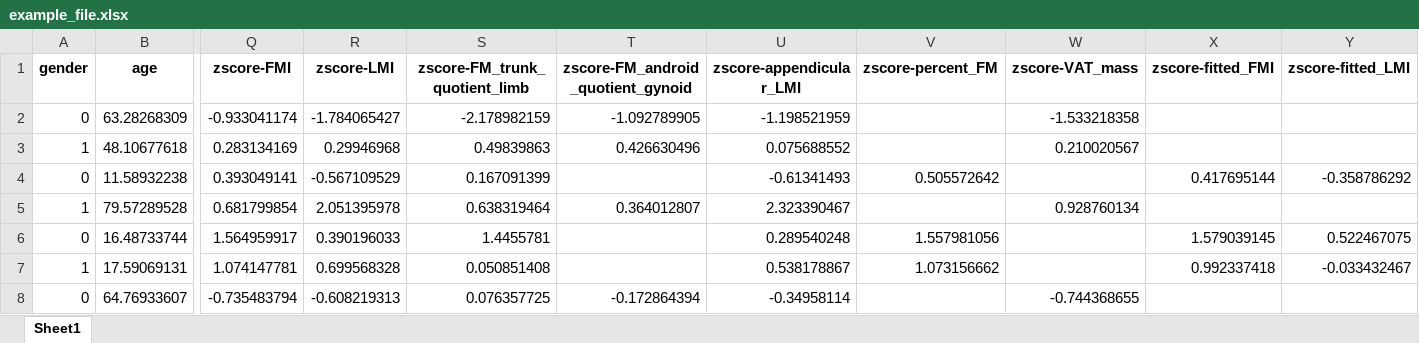
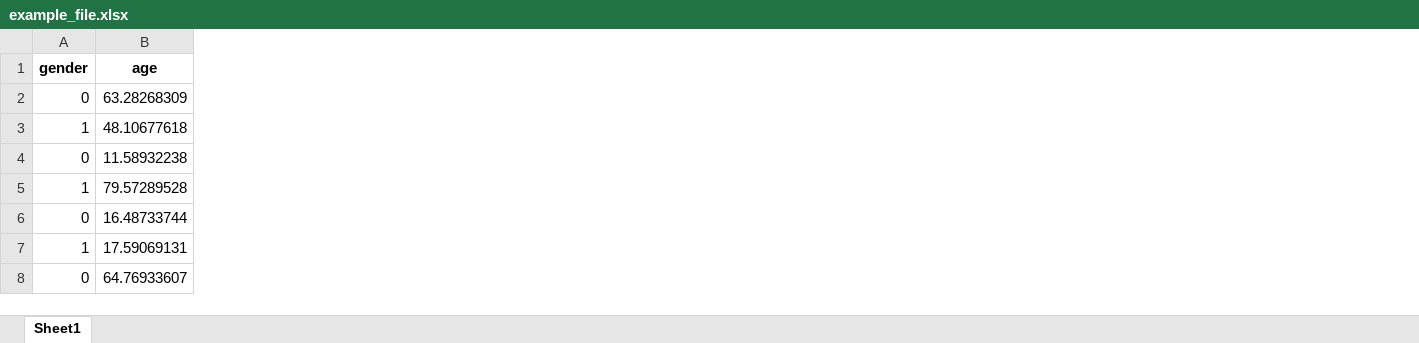
Before and after one commit to irenecamper/LMS-zscore-calculator, an Excel workbook: example_file.xlsx, sheet Sheet1, drawn as a sheet; only a part is shown, gaps mark what is left out; values as stored, in another font and other column widths than the file's, no borders; the diff covers the shown part only; the diff names each change by its address in the sheet, - before the commit and + after, or states it on an @@ line.

```diff
--- a/example_file.xlsx (sheet Sheet1)
+++ b/example_file.xlsx (sheet Sheet1)
-column Q (zscore-FMI), rows 2-8: -0.933041174 | 0.283134169 | 0.393049141 | 0.681799854 | 1.564959917 | 1.074147781 | -0.735483794
-column R (zscore-LMI), rows 2-8: -1.784065427 | 0.29946968 | -0.567109529 | 2.051395978 | 0.390196033 | 0.699568328 | -0.608219313
-column S (zscore-FM_trunk_quotient_limb), rows 2-8: -2.178982159 | 0.49839863 | 0.167091399 | 0.638319464 | 1.4455781 | 0.050851408 | 0.076357725
-column T, rows 1-8: zscore-FM_android_quotient_gynoid | -1.092789905 | 0.426630496 |  | 0.364012807 |  |  | -0.172864394
-column U (zscore-appendicular_LMI), rows 2-8: -1.198521959 | 0.075688552 | -0.61341493 | 2.323390467 | 0.289540248 | 0.538178867 | -0.34958114
-column V (zscore-percent_FM), rows 4-7: 0.505572642 |  | 1.557981056 | 1.073156662
-column W (zscore-VAT_mass), rows 2-8: -1.533218358 | 0.210020567 |  | 0.928760134 |  |  | -0.744368655
-column X (zscore-fitted_FMI), rows 4-7: 0.417695144 |  | 1.579039145 | 0.992337418
-column Y (zscore-fitted_LMI), rows 4-7: -0.358786292 |  | 0.522467075 | -0.033432467
```
Also changed, not shown: 5 removed columns elsewhere in this sheet, 4 other files.
